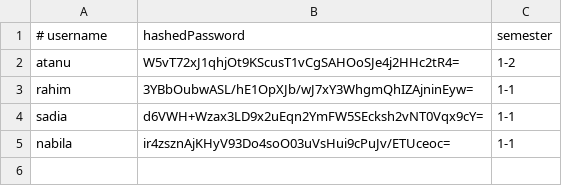
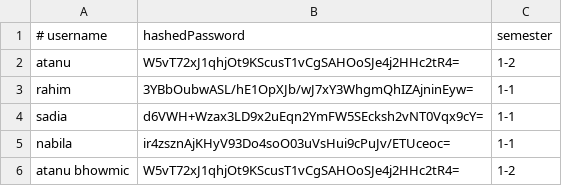
Before and after one commit to Atanu9516/javafx-Project, a CSV file: ONLINEMCQEXAM/data/users.csv, drawn as a sheet; the diff names each change by its address in the sheet, - before the commit and + after, or states it on an @@ line.

```diff
--- a/ONLINEMCQEXAM/data/users.csv
+++ b/ONLINEMCQEXAM/data/users.csv
+row 6: atanu bhowmic | W5vT72xJ1qhjOt9KScusT1vCgSAHOoSJe4j2HHc2tR4= | 1-2
```
Also changed, not shown: 7 other files.
